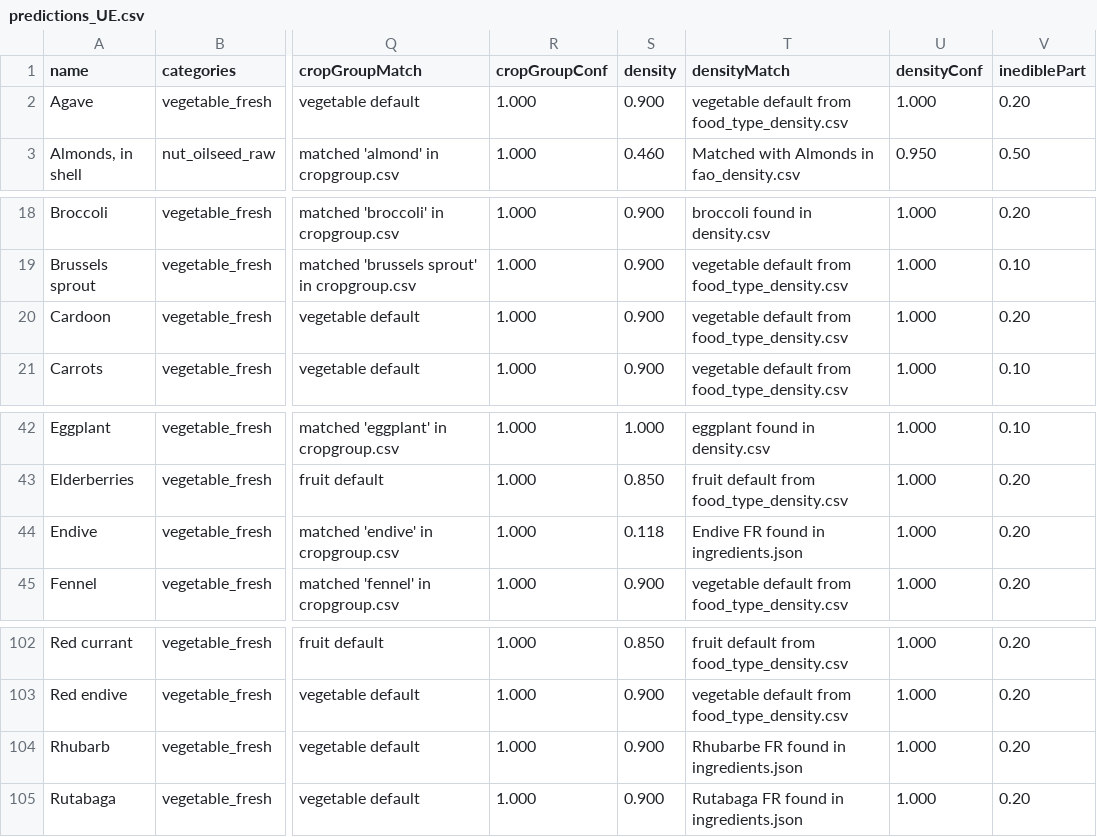
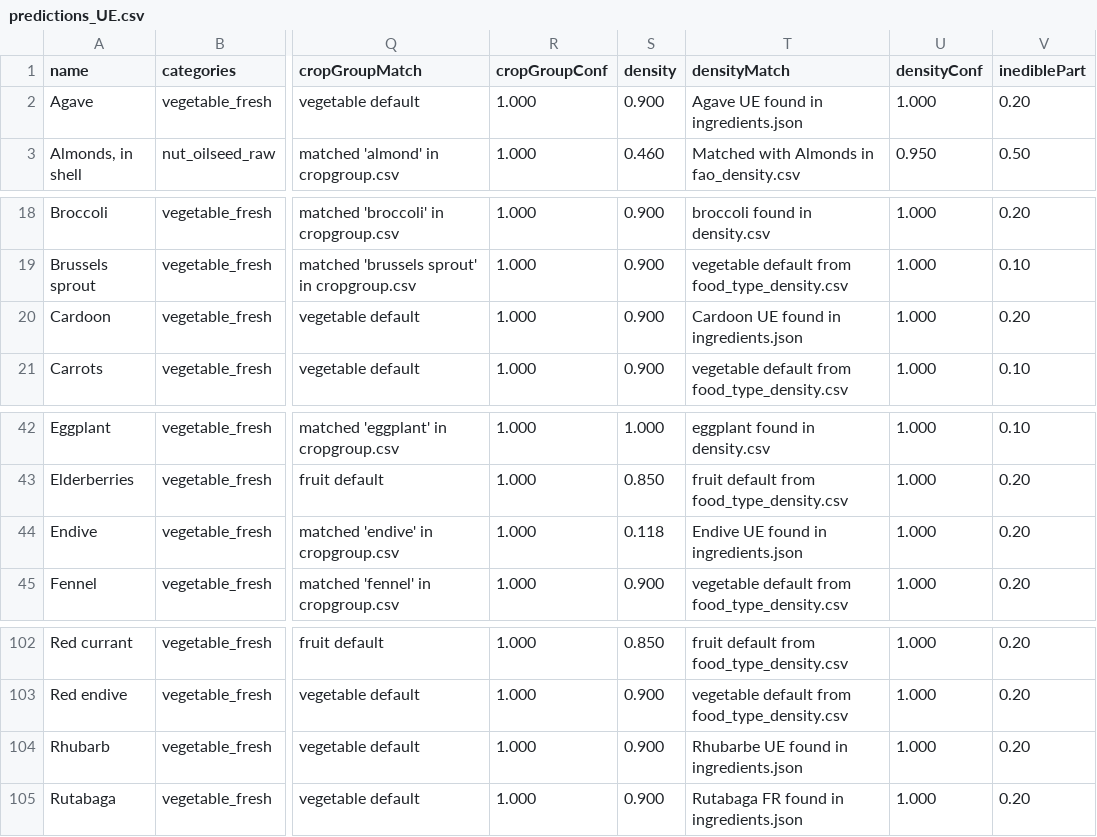
Before and after one commit to MTES-MCT/ecobalyse-method-tooling, a CSV file: food/metadata/generated/predictions_UE.csv, drawn as a sheet; only a part is shown, gaps mark what is left out; the diff names each change by its address in the sheet, - before the commit and + after, or states it on an @@ line.

Commit message:
split activity vs ingredient alias
Activity alias now derived from activityName (LCI process identity), no
variant suffix — same upstream activity feeds FR/UE/OI ingredients into
one shared file. Ingredient alias keeps the variant suffix.

Geo code from {…} appended only when two distinct activityNames collide
on the base alias (e.g. durum-wheat-grain-es vs -gr). write_json now
groups rows by activity alias so proxy ingredients consolidate under one
activity (e.g. fig-eu under peach, bay-leaf-eu under mint).

Addresses paulboosz comments on ecobalyse-data PR #262.

```diff
--- a/food/metadata/generated/predictions_UE.csv
+++ b/food/metadata/generated/predictions_UE.csv
-T2 (densityMatch): vegetable default from food_type_density.csv
+T2 (densityMatch): Agave UE found in ingredients.json
-T20 (densityMatch): vegetable default from food_type_density.csv
+T20 (densityMatch): Cardoon UE found in ingredients.json
-T44 (densityMatch): Endive FR found in ingredients.json
+T44 (densityMatch): Endive UE found in ingredients.json
-T104 (densityMatch): Rhubarbe FR found in ingredients.json
+T104 (densityMatch): Rhubarbe UE found in ingredients.json
```
Also changed, not shown: 2 other files.
